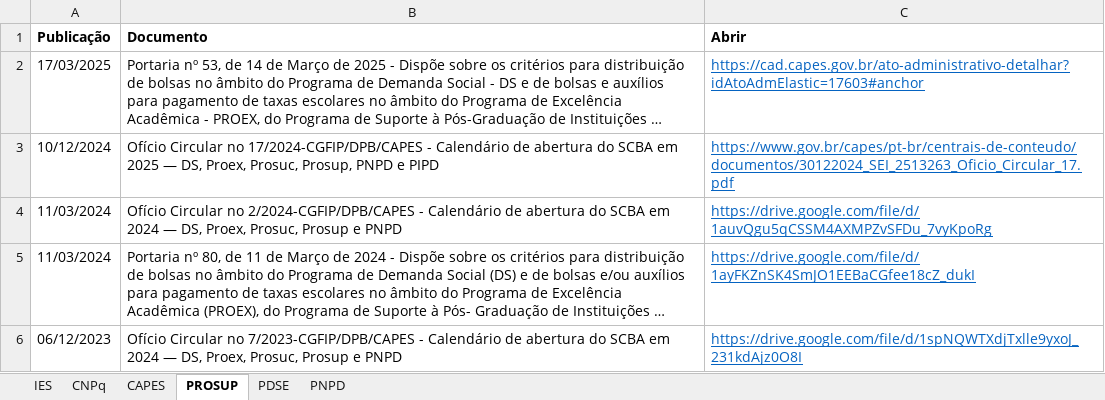
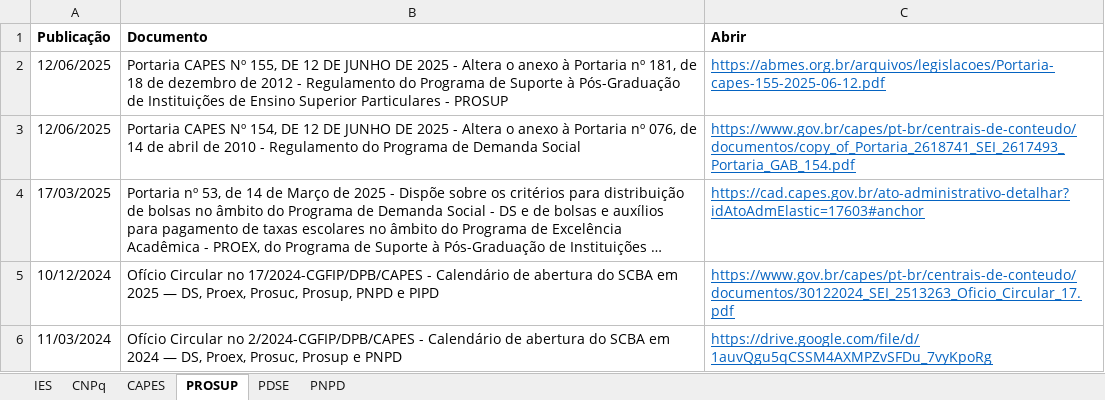
Before and after one commit to ppgcr-unisuam/observatoriocr, an Excel workbook: PPG/Bolsas.xlsx, sheet PROSUP, drawn as a sheet; only a part is shown; the shorter side is filled out with more unchanged rows; long unchanged cells end in …; values as stored, in another font and other column widths than the file's, no borders; the diff names each change by its address in the sheet, - before the commit and + after, or states it on an @@ line.

```diff
--- a/PPG/Bolsas.xlsx (sheet PROSUP)
+++ b/PPG/Bolsas.xlsx (sheet PROSUP)
+row 2: 12/06/2025 | Portaria CAPES Nº 155, DE 12 DE JUNHO DE 2025 - Altera o anexo à Portaria nº 181, de 18 de dezembro de 2012 - Regulamento do Programa de Suporte à Pós-Graduação de Instituições de Ensino Superior Particulares - PROSUP | https://abmes.org.br/arquivos/legislacoes/Portaria-capes-155-2025-06-12.pdf
+row 3: 12/06/2025 | Portaria CAPES Nº 154, DE 12 DE JUNHO DE 2025 - Altera o anexo à Portaria nº 076, de 14 de abril de 2010 - Regulamento do Programa de Demanda Social | https://www.gov.br/capes/pt-br/centrais-de-conteudo/documentos/copy_of_Portaria_2618741_SEI_2617493_Portaria_GAB_154.pdf
```
Also changed, not shown: PPG/Downloads.xlsx, PPG/Produção.xlsx, 45 other files.
